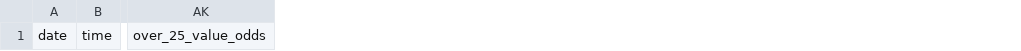
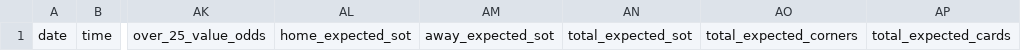
Before and after one commit to chocho1235/fc, a CSV file: football_ai_model/data/processed/upcoming_predictions.csv, drawn as a sheet; only a part is shown, gaps mark what is left out; the diff names each change by its address in the sheet, - before the commit and + after, or states it on an @@ line.

```diff
--- a/football_ai_model/data/processed/upcoming_predictions.csv
+++ b/football_ai_model/data/processed/upcoming_predictions.csv
+column AL, row 1: home_expected_sot
+column AM, row 1: away_expected_sot
+column AN, row 1: total_expected_sot
+column AO, row 1: total_expected_corners
+column AP, row 1: total_expected_cards
```
Also changed, not shown: football_ai_model/data/processed/sklearn_rolling_predictions.csv, football_ai_model/reports/betting_rule_health.csv, 16 other files.
